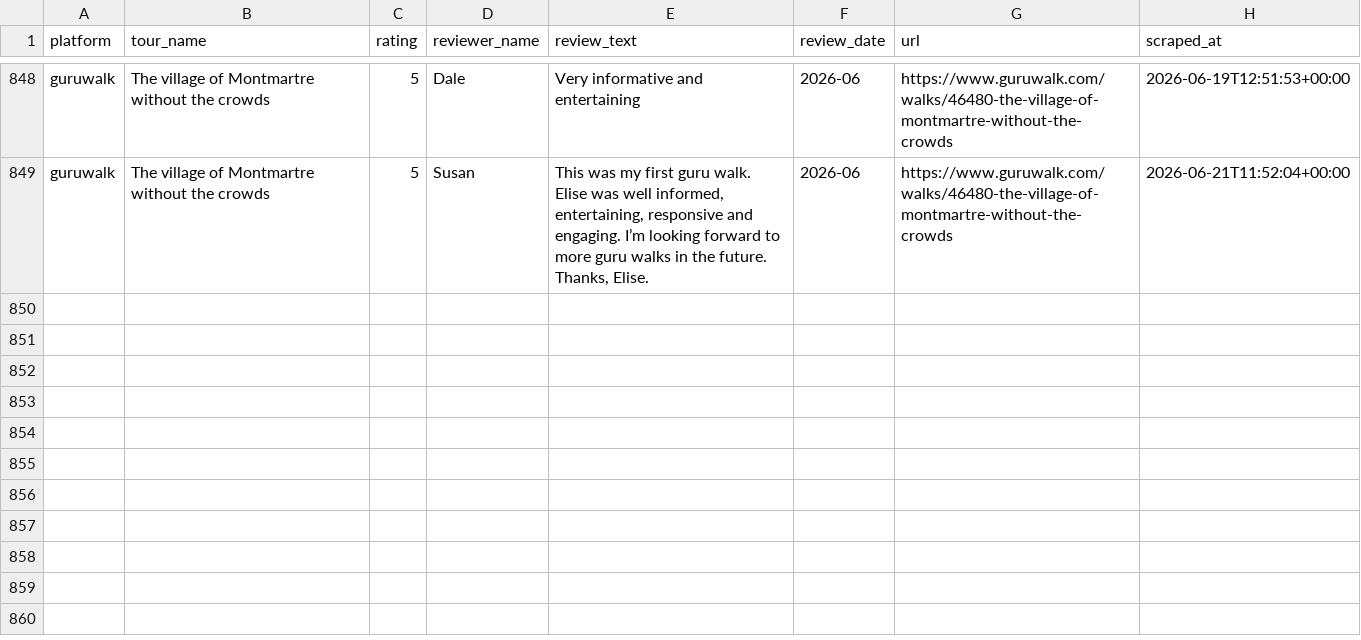
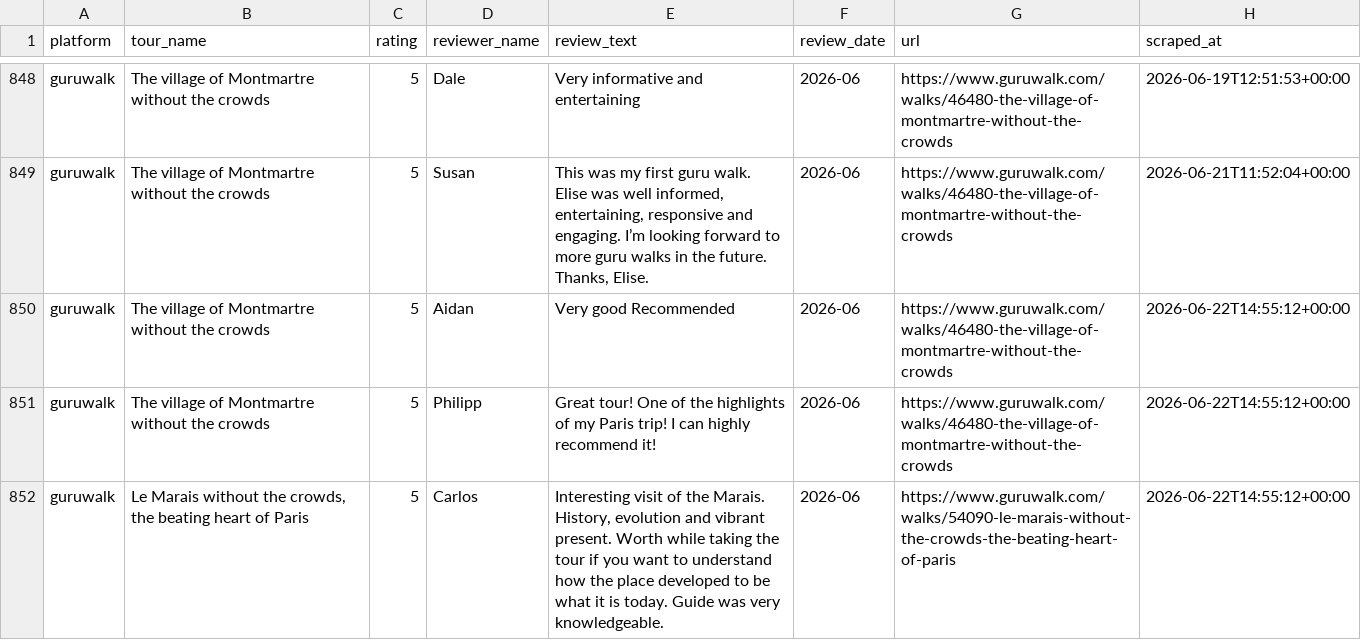
Before and after one commit to LR033/review-tracker-dw, a CSV file: data/reviews.csv, drawn as a sheet; only a part is shown, gaps mark what is left out; the diff names each change by its address in the sheet, - before the commit and + after, or states it on an @@ line.

```diff
--- a/data/reviews.csv
+++ b/data/reviews.csv
+row 850: guruwalk | The village of Montmartre without the crowds | 5 | Aidan | Very good Recommended | 2026-06 | https://www.guruwalk.com/walks/46480-the-village-of-montmartre-without-the-crowds | 2026-06-22T14:55:12+00:00
+row 851: guruwalk | The village of Montmartre without the crowds | 5 | Philipp | Great tour! One of the highlights of my Paris trip! I can highly recommend it! | 2026-06 | https://www.guruwalk.com/walks/46480-the-village-of-montmartre-without-the-crowds | 2026-06-22T14:55:12+00:00
+row 852: guruwalk | Le Marais without the crowds, the beating heart of Paris | 5 | Carlos | Interesting visit of the Marais. History, evolution and vibrant present. Worth while taking the tour if you want to understand how the place developed to be what it is today. Guide was very knowledgeable. | 2026-06 | https://www.guruwalk.com/walks/54090-le-marais-without-the-crowds-the-beating-heart-of-paris | 2026-06-22T14:55:12+00:00
```
